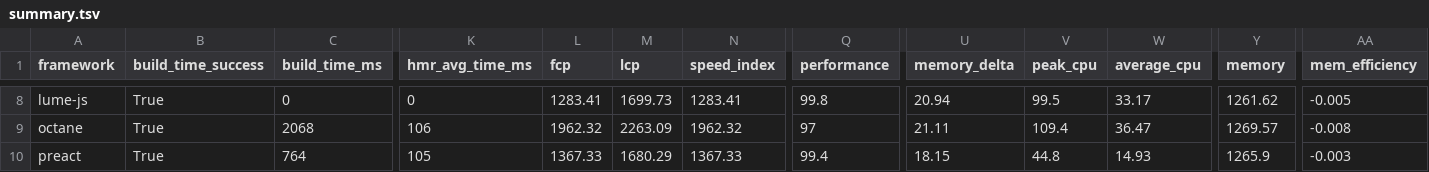
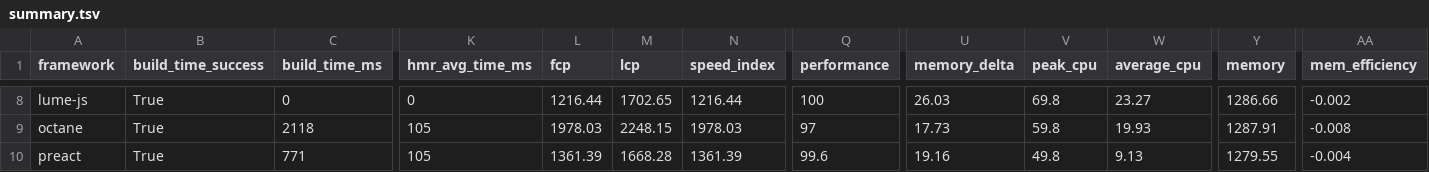
Before and after one commit to lissy93/framework-benchmarks, a TSV file: summary/summary.tsv, drawn as a sheet; only a part is shown, gaps mark what is left out; the diff covers the shown part only; the diff names each change by its address in the sheet, - before the commit and + after, or states it on an @@ line.

```diff
--- a/summary/summary.tsv
+++ b/summary/summary.tsv
-L8 (fcp): 1283.41
+L8 (fcp): 1216.44
-M8 (lcp): 1699.73
+M8 (lcp): 1702.65
-N8 (speed_index): 1283.41
+N8 (speed_index): 1216.44
-Q8 (performance): 99.8
+Q8 (performance): 100
-U8 (memory_delta): 20.94
+U8 (memory_delta): 26.03
-V8 (peak_cpu): 99.5
+V8 (peak_cpu): 69.8
-W8 (average_cpu): 33.17
+W8 (average_cpu): 23.27
-Y8 (memory): 1261.62
+Y8 (memory): 1286.66
-AA8 (mem_efficiency): -0.005
+AA8 (mem_efficiency): -0.002
-C9 (build_time_ms): 2068
+C9 (build_time_ms): 2118
-K9 (hmr_avg_time_ms): 106
+K9 (hmr_avg_time_ms): 105
-L9 (fcp): 1962.32
+L9 (fcp): 1978.03
-M9 (lcp): 2263.09
+M9 (lcp): 2248.15
-N9 (speed_index): 1962.32
+N9 (speed_index): 1978.03
-U9 (memory_delta): 21.11
+U9 (memory_delta): 17.73
-V9 (peak_cpu): 109.4
+V9 (peak_cpu): 59.8
-W9 (average_cpu): 36.47
+W9 (average_cpu): 19.93
-Y9 (memory): 1269.57
+Y9 (memory): 1287.91
-C10 (build_time_ms): 764
+C10 (build_time_ms): 771
-L10 (fcp): 1367.33
+L10 (fcp): 1361.39
-M10 (lcp): 1680.29
+M10 (lcp): 1668.28
-N10 (speed_index): 1367.33
+N10 (speed_index): 1361.39
-Q10 (performance): 99.4
+Q10 (performance): 99.6
-U10 (memory_delta): 18.15
+U10 (memory_delta): 19.16
-V10 (peak_cpu): 44.8
+V10 (peak_cpu): 49.8
-W10 (average_cpu): 14.93
+W10 (average_cpu): 9.13
-Y10 (memory): 1265.9
+Y10 (memory): 1279.55
-AA10 (mem_efficiency): -0.003
+AA10 (mem_efficiency): -0.004
```
Also changed, not shown: 144 edited cells elsewhere in this file, 25 other files.
